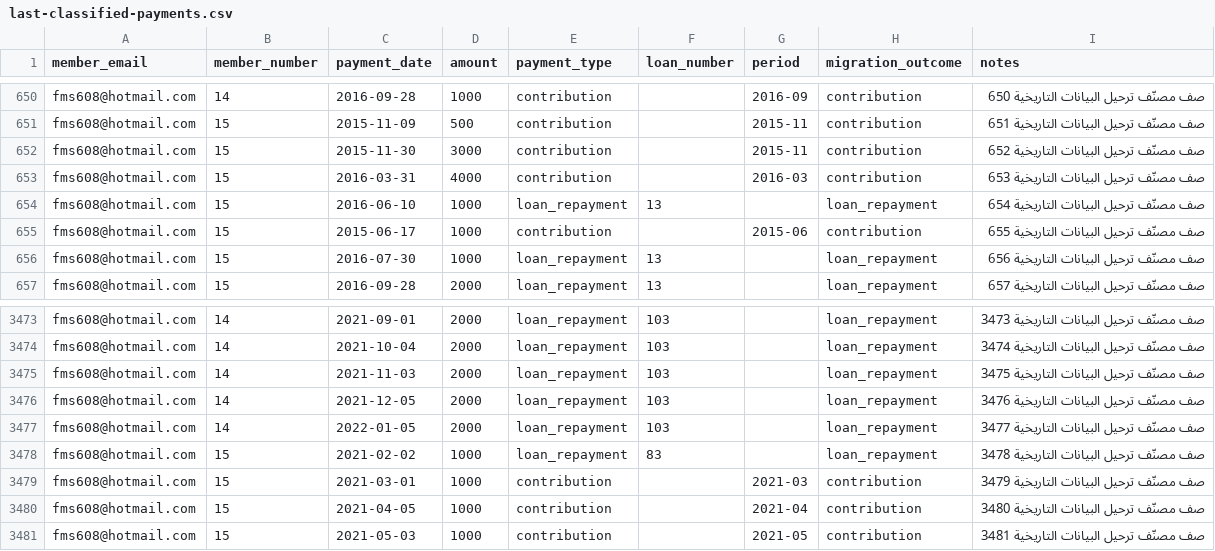
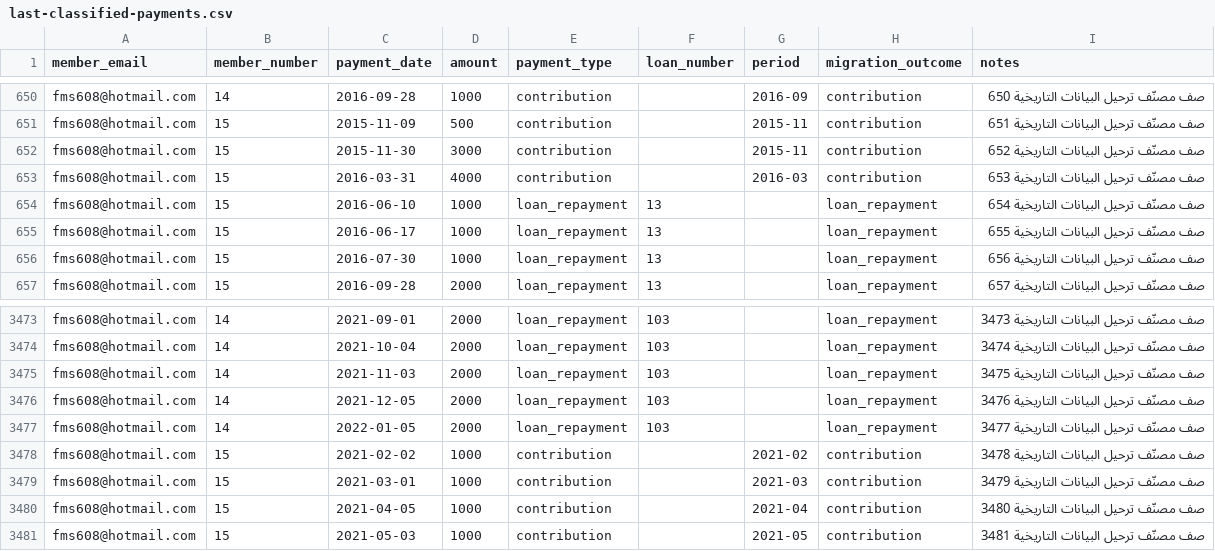
Before and after one commit to omers63/fundflow-saas, a CSV file: storage/tenantsamman/app/legacy-migration/last-classified-payments.csv, drawn as a sheet; only a part is shown, gaps mark what is left out.

Commit message:
Ensure legacy imported loan late fee behavior is correct and update mobile portal layout table test
- Add `LegacyImportedLoanLateFeeTest` to validate late fee posting in legacy schedule imports
- Refine late fee handling in `LegacyPaymentImportService` and related services for legacy loans
- Update `LoanDelinquencyService`, `LoanInstallmentCollectionService`, and `LoanInstallmentLateFeeService` to better distinguish legacy imported loans for late fee/collection logic
- Add helper `Support/LegacyImportedLoan.php` for consistent legacy loan checks
- Refine Filament mobile portal layout CSS to ensure tables stack by default on mobile
- Expand `MobilePortalLayoutTest` to check @import order and grid template on mobile

```diff
--- a/storage/tenantsamman/app/legacy-migration/last-classified-payments.csv
+++ b/storage/tenantsamman/app/legacy-migration/last-classified-payments.csv
@@ -654,3 +654,3 @@ fms608@hotmail.com,15,2016-03-31,4000,contribution,,2016-03,contribution,"صف
 fms608@hotmail.com,15,2016-06-10,1000,loan_repayment,13,,loan_repayment,"صف مصنّف ترحيل البيانات التاريخية 654"
-fms608@hotmail.com,15,2015-06-17,1000,contribution,,2015-06,contribution,"صف مصنّف ترحيل البيانات التاريخية 655"
+fms608@hotmail.com,15,2016-06-17,1000,loan_repayment,13,,loan_repayment,"صف مصنّف ترحيل البيانات التاريخية 655"
 fms608@hotmail.com,15,2016-07-30,1000,loan_repayment,13,,loan_repayment,"صف مصنّف ترحيل البيانات التاريخية 656"
@@ -3477,3 +3477,3 @@ fms608@hotmail.com,14,2021-12-05,2000,loan_repayment,103,,loan_repayment,"صف
 fms608@hotmail.com,14,2022-01-05,2000,loan_repayment,103,,loan_repayment,"صف مصنّف ترحيل البيانات التاريخية 3477"
-fms608@hotmail.com,15,2021-02-02,1000,loan_repayment,83,,loan_repayment,"صف مصنّف ترحيل البيانات التاريخية 3478"
+fms608@hotmail.com,15,2021-02-02,1000,contribution,,2021-02,contribution,"صف مصنّف ترحيل البيانات التاريخية 3478"
 fms608@hotmail.com,15,2021-03-01,1000,contribution,,2021-03,contribution,"صف مصنّف ترحيل البيانات التاريخية 3479"
```
Also changed, not shown: storage/tenantsamman/app/legacy-migration/working/payments.csv, 10 other files.
